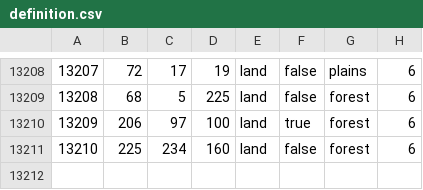
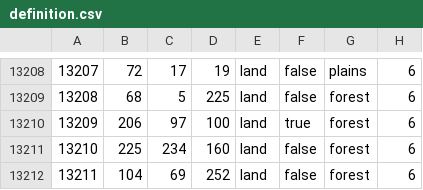
Before and after one commit to captaingen/World-in-Ashes, a CSV file: map/definition.csv, drawn as a sheet; only a part is shown, gaps mark what is left out.

```diff
--- a/map/definition.csv
+++ b/map/definition.csv
@@ -13211 +13211,2 @@
 13210;225;234;160;land;false;forest;6
+13211;104;69;252;land;false;forest;6
```
Also changed, not shown: 7 other files.
